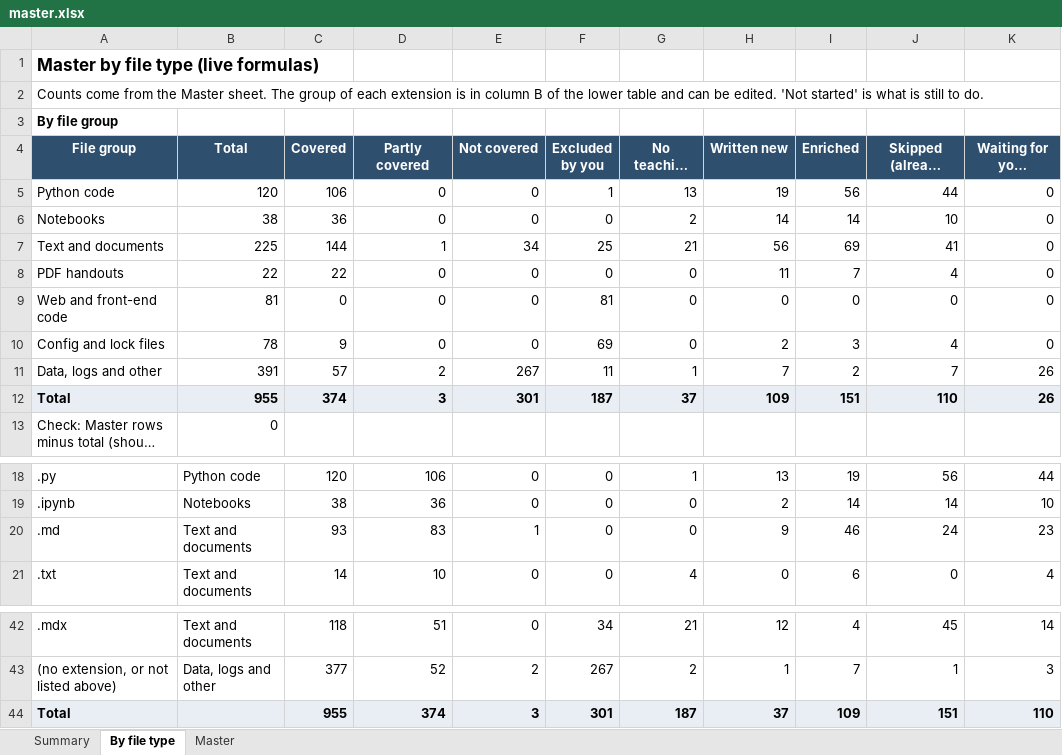
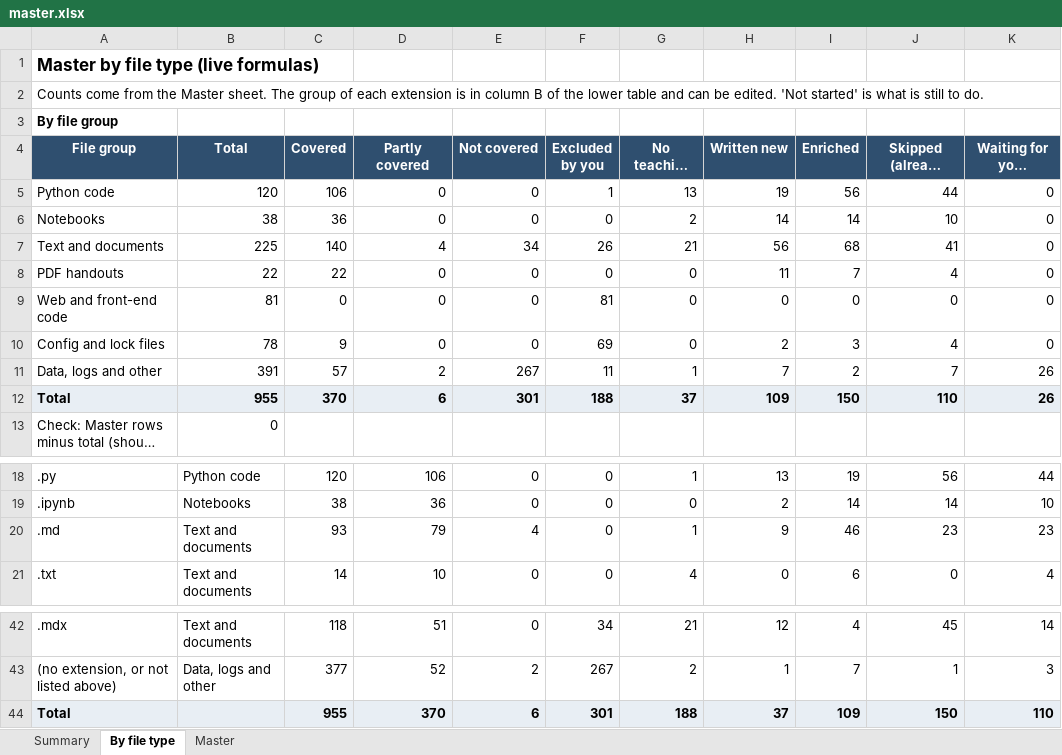
Before and after one commit to kiaanwankhede/MyNotes, an Excel workbook: master/master.xlsx, sheet By file type, drawn as a sheet; only a part is shown, gaps mark what is left out; long unchanged cells end in …; values as stored, in another font and other column widths than the file's, no borders; the diff names each change by its address in the sheet, - before the commit and + after, or states it on an @@ line.

```diff
--- a/master/master.xlsx (sheet By file type)
+++ b/master/master.xlsx (sheet By file type)
-C7 (Covered): 144
+C7 (Covered): 140
-D7 (Partly covered): 1
+D7 (Partly covered): 4
-F7 (Excluded by you): 25
+F7 (Excluded by you): 26
-I7 (Enriched): 69
+I7 (Enriched): 68
-C12 (Covered): 374
+C12 (Covered): 370
-D12 (Partly covered): 3
+D12 (Partly covered): 6
-F12 (Excluded by you): 187
+F12 (Excluded by you): 188
-I12 (Enriched): 151
+I12 (Enriched): 150
-D20 (Partly covered): 83
+D20 (Partly covered): 79
-E20 (Not covered): 1
+E20 (Not covered): 4
-G20 (No teaching content): 0
+G20 (No teaching content): 1
-J20 (Skipped (already covered)): 24
+J20 (Skipped (already covered)): 23
-D44 (Partly covered): 374
+D44 (Partly covered): 370
-E44 (Not covered): 3
+E44 (Not covered): 6
-G44 (No teaching content): 187
+G44 (No teaching content): 188
-J44 (Skipped (already covered)): 151
+J44 (Skipped (already covered)): 150
```
Also changed, not shown: sheet Master, sheet Summary.
